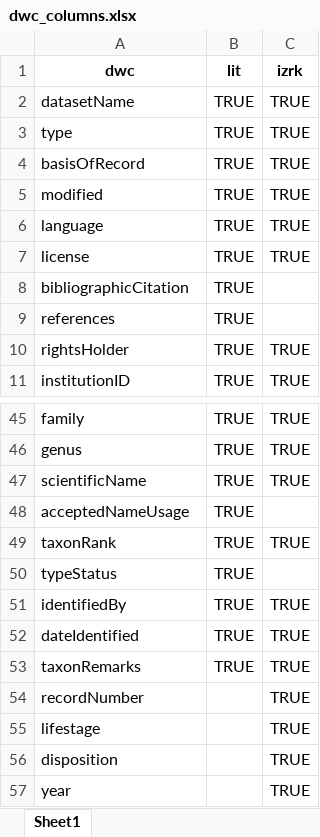
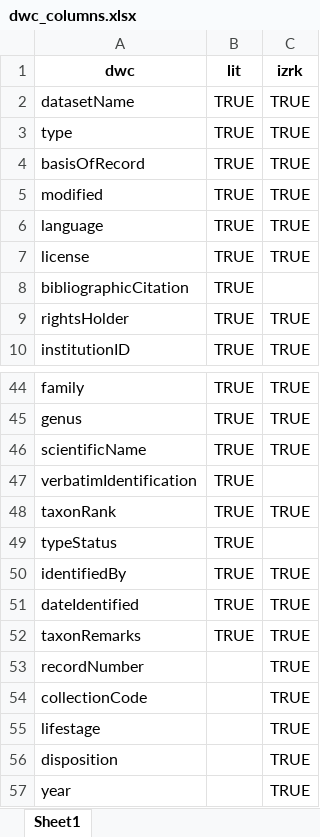
Before and after one commit to ANSozontov/kazakhstan_2025, an Excel workbook: data/dwc_columns.xlsx, sheet Sheet1, drawn as a sheet; only a part is shown, gaps mark what is left out; values as stored, in another font and other column widths than the file's, no borders; removed rows and columns are numbered as before the commit, all else as after; the diff names each change by its address in the sheet, - before the commit and + after, or states it on an @@ line.

```diff
--- a/data/dwc_columns.xlsx (sheet Sheet1)
+++ b/data/dwc_columns.xlsx (sheet Sheet1)
-row 9: references | TRUE
-A47 (dwc): acceptedNameUsage
+A47 (dwc): verbatimIdentification
+row 54: collectionCode |  | TRUE
```
Also changed, not shown: 1 other file.
